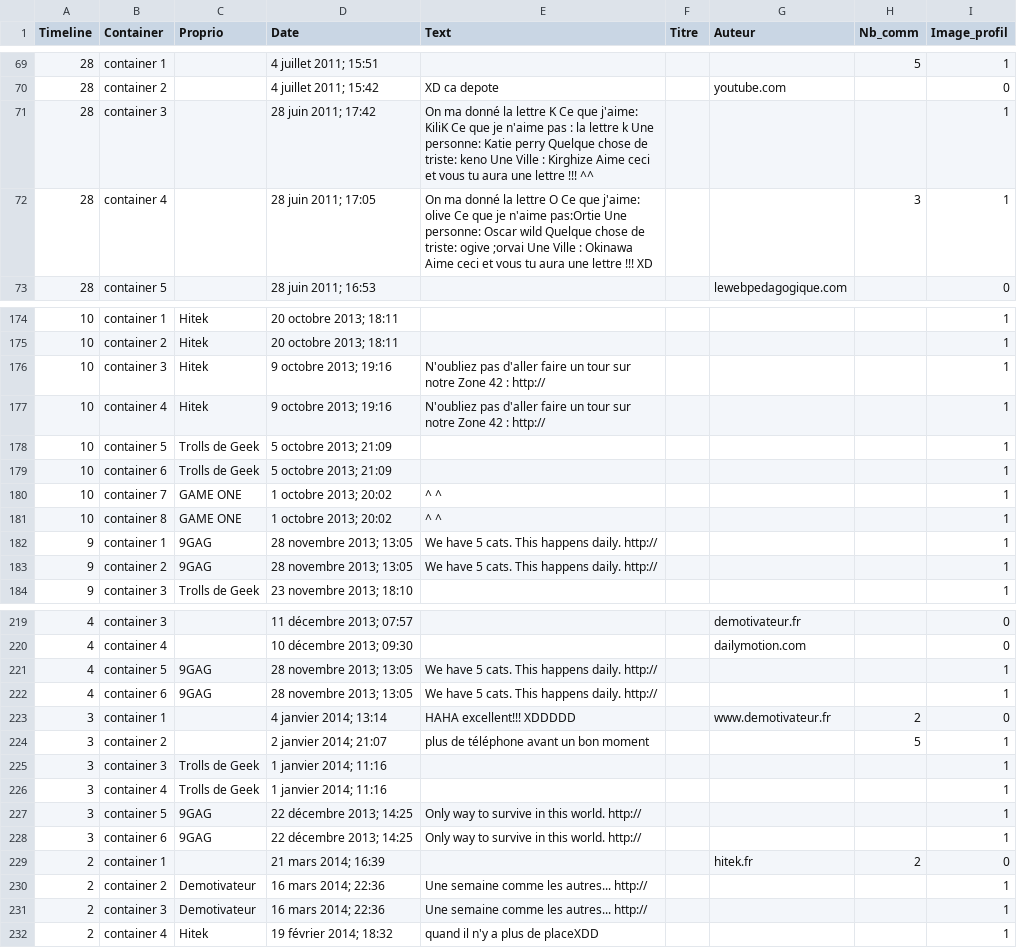
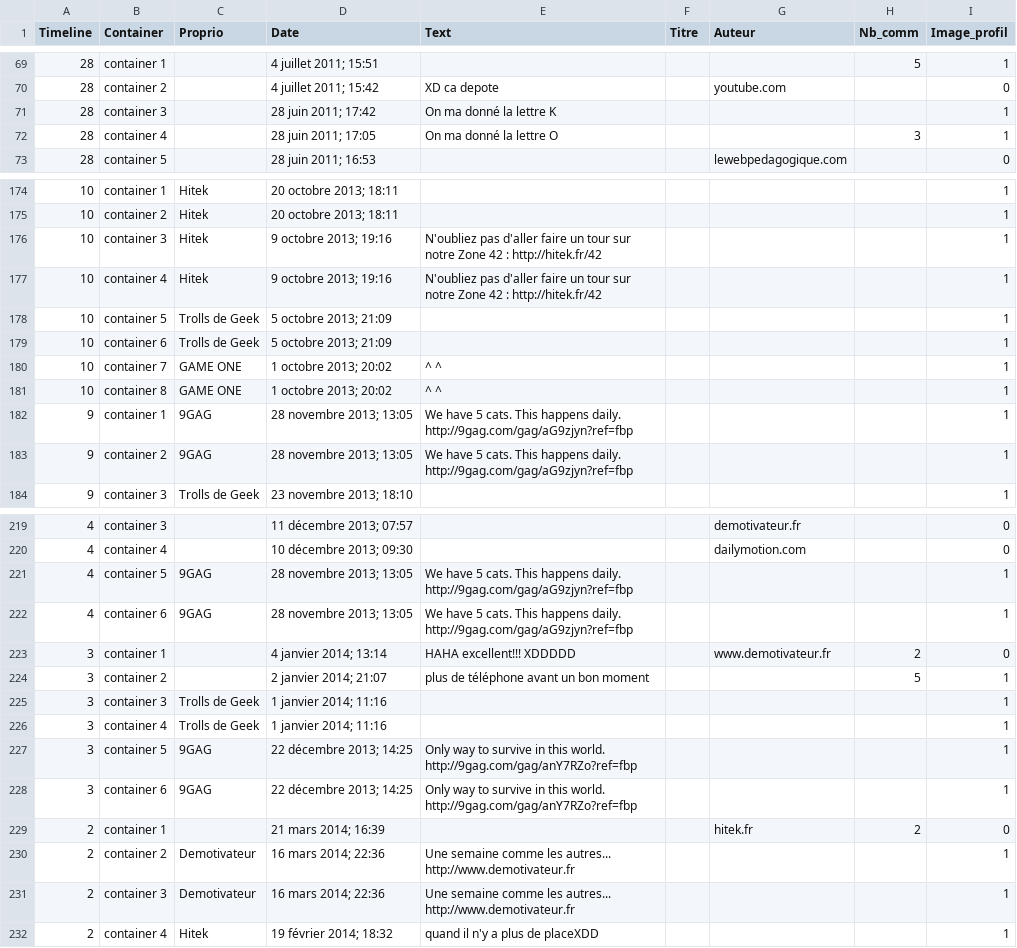
Before and after one commit to ojerroud/poc, a CSV file: Vigiscrap/res/result.csv, drawn as a sheet; only a part is shown, gaps mark what is left out; the diff covers the shown part only.

```diff
--- a/Vigiscrap/res/result.csv
+++ b/Vigiscrap/res/result.csv
@@ -70,4 +70,4 @@ Timeline, Container, Proprio, Date, Text, Titre, Auteur, Nb_comm, Image_profil
 28,container 2,,4 juillet 2011; 15:42,XD ca depote,,youtube.com,,0
-28,container 3,,28 juin 2011; 17:42,On ma donné la lettre K Ce que j'aime: KiliK Ce que je n'aime pas : la lettre k Une personne: Katie perry Quelque chose de triste: keno Une Ville : Kirghize Aime ceci et vous tu aura une lettre !!! ^^,,,,1
-28,container 4,,28 juin 2011; 17:05,On ma donné la lettre O Ce que j'aime: olive Ce que je n'aime pas:Ortie Une personne: Oscar wild Quelque chose de triste: ogive ;orvai Une Ville : Okinawa Aime ceci et vous tu aura une lettre !!! XD,,,3 ,1
+28,container 3,,28 juin 2011; 17:42,On ma donné la lettre K,,,,1
+28,container 4,,28 juin 2011; 17:05,On ma donné la lettre O,,,3 ,1
 28,container 5,,28 juin 2011; 16:53,,,lewebpedagogique.com,,0
@@ -175,4 +175,4 @@ Timeline, Container, Proprio, Date, Text, Titre, Auteur, Nb_comm, Image_profil
 10,container 2,Hitek,20 octobre 2013; 18:11,,,,,1
-10,container 3,Hitek,9 octobre 2013; 19:16,N'oubliez pas d'aller faire un tour sur notre Zone 42 : http://,,,,1
-10,container 4,Hitek,9 octobre 2013; 19:16,N'oubliez pas d'aller faire un tour sur notre Zone 42 : http://,,,,1
+10,container 3,Hitek,9 octobre 2013; 19:16,N'oubliez pas d'aller faire un tour sur notre Zone 42 : http://hitek.fr/42,,,,1
+10,container 4,Hitek,9 octobre 2013; 19:16,N'oubliez pas d'aller faire un tour sur notre Zone 42 : http://hitek.fr/42,,,,1
 10,container 5,Trolls de Geek,5 octobre 2013; 21:09,,,,,1
@@ -181,4 +181,4 @@ Timeline, Container, Proprio, Date, Text, Titre, Auteur, Nb_comm, Image_profil
 10,container 8,GAME ONE,1 octobre 2013; 20:02,^ ^,,,,1
-9,container 1,9GAG,28 novembre 2013; 13:05,We have 5 cats. This happens daily. http://,,,,1
-9,container 2,9GAG,28 novembre 2013; 13:05,We have 5 cats. This happens daily. http://,,,,1
+9,container 1,9GAG,28 novembre 2013; 13:05,We have 5 cats. This happens daily. http://9gag.com/gag/aG9zjyn?ref=fbp,,,,1
+9,container 2,9GAG,28 novembre 2013; 13:05,We have 5 cats. This happens daily. http://9gag.com/gag/aG9zjyn?ref=fbp,,,,1
 9,container 3,Trolls de Geek,23 novembre 2013; 18:10,,,,,1
@@ -220,4 +220,4 @@ Timeline, Container, Proprio, Date, Text, Titre, Auteur, Nb_comm, Image_profil
 4,container 4,,10 décembre 2013; 09:30,,,dailymotion.com,,0
-4,container 5,9GAG,28 novembre 2013; 13:05,We have 5 cats. This happens daily. http://,,,,1
-4,container 6,9GAG,28 novembre 2013; 13:05,We have 5 cats. This happens daily. http://,,,,1
+4,container 5,9GAG,28 novembre 2013; 13:05,We have 5 cats. This happens daily. http://9gag.com/gag/aG9zjyn?ref=fbp,,,,1
+4,container 6,9GAG,28 novembre 2013; 13:05,We have 5 cats. This happens daily. http://9gag.com/gag/aG9zjyn?ref=fbp,,,,1
 3,container 1,,4 janvier 2014; 13:14,HAHA excellent!!! XDDDDD,,www.demotivateur.fr,2 ,0
@@ -226,7 +226,7 @@ Timeline, Container, Proprio, Date, Text, Titre, Auteur, Nb_comm, Image_profil
 3,container 4,Trolls de Geek,1 janvier 2014; 11:16,,,,,1
-3,container 5,9GAG,22 décembre 2013; 14:25,Only way to survive in this world. http://,,,,1
-3,container 6,9GAG,22 décembre 2013; 14:25,Only way to survive in this world. http://,,,,1
+3,container 5,9GAG,22 décembre 2013; 14:25,Only way to survive in this world. http://9gag.com/gag/anY7RZo?ref=fbp,,,,1
+3,container 6,9GAG,22 décembre 2013; 14:25,Only way to survive in this world. http://9gag.com/gag/anY7RZo?ref=fbp,,,,1
 2,container 1,,21 mars 2014; 16:39,,,hitek.fr,2 ,0
-2,container 2,Demotivateur,16 mars 2014; 22:36,Une semaine comme les autres... http://,,,,1
-2,container 3,Demotivateur,16 mars 2014; 22:36,Une semaine comme les autres... http://,,,,1
+2,container 2,Demotivateur,16 mars 2014; 22:36,Une semaine comme les autres... http://www.demotivateur.fr,,,,1
+2,container 3,Demotivateur,16 mars 2014; 22:36,Une semaine comme les autres... http://www.demotivateur.fr,,,,1
 2,container 4,Hitek,19 février 2014; 18:32,quand il n'y a plus de placeXDD,,,,1
```
Also changed, not shown: 14 edited cells elsewhere in this file, 58 other files.
